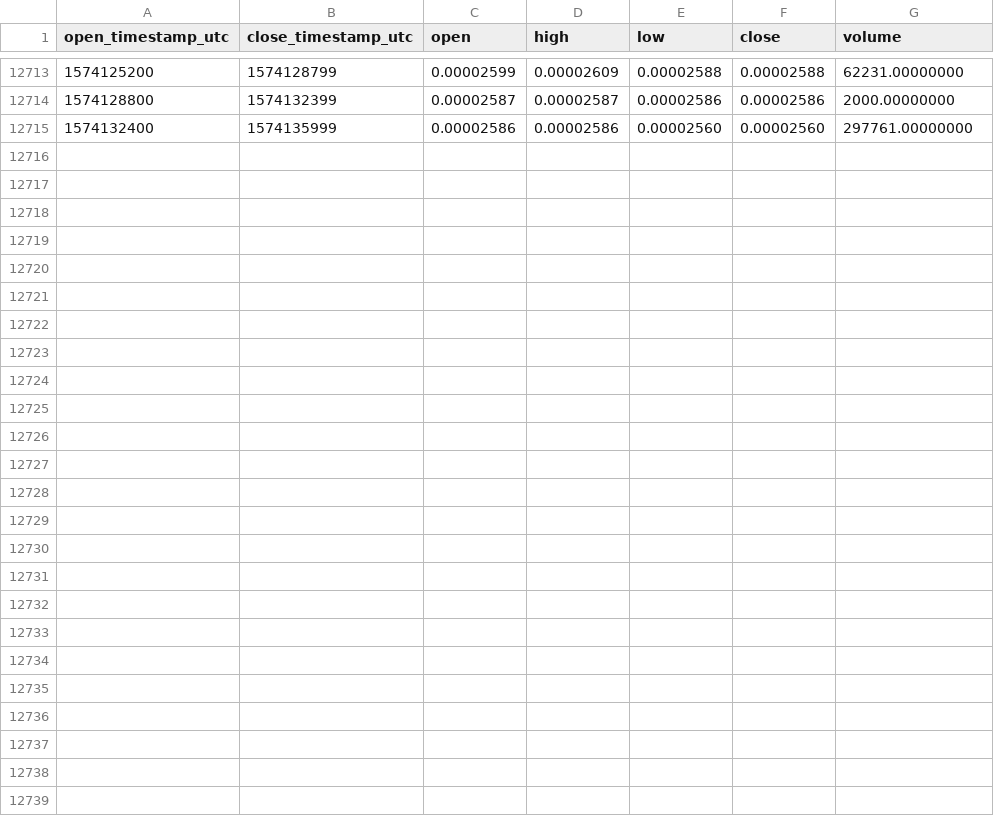
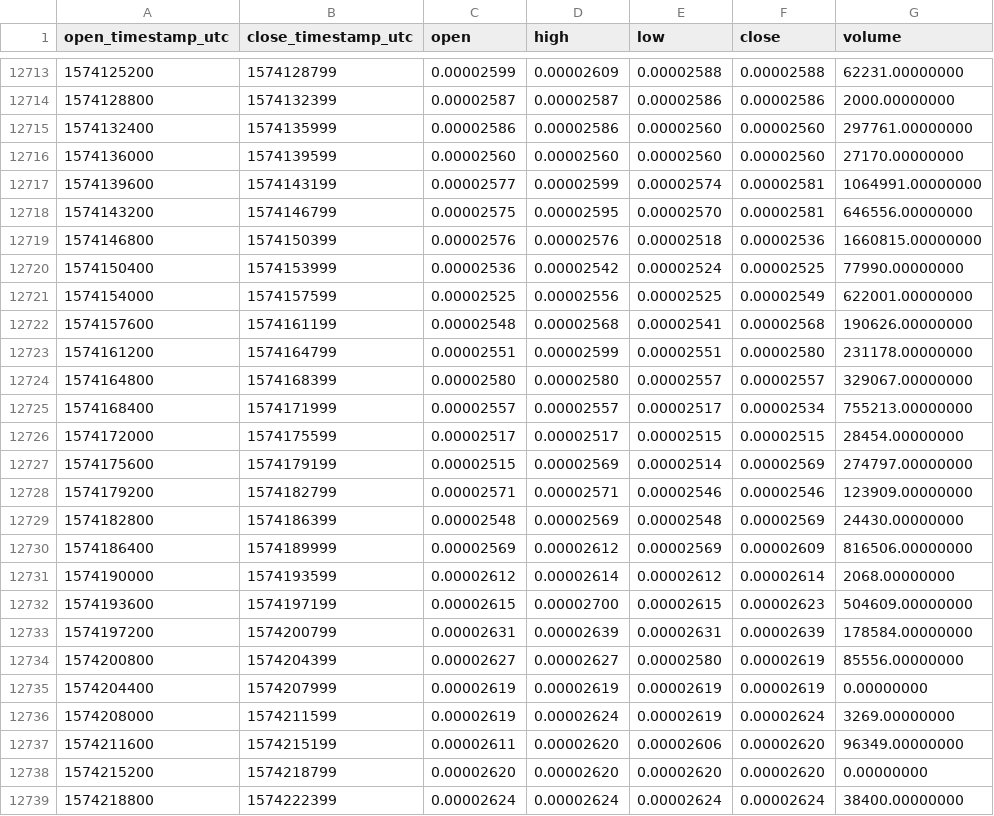
Before and after one commit to cryptobigbro/binance-QKCETH, a CSV file: binance-QKCETH-1h.csv, drawn as a sheet; only a part is shown, gaps mark what is left out.

Commit message:
Update OHLCV data.

```diff
--- a/binance-QKCETH-1h.csv
+++ b/binance-QKCETH-1h.csv
@@ -12715 +12715,25 @@ open_timestamp_utc,close_timestamp_utc,open,high,low,close,volume
 1574132400,1574135999,0.00002586,0.00002586,0.00002560,0.00002560,297761.00000000
+1574136000,1574139599,0.00002560,0.00002560,0.00002560,0.00002560,27170.00000000
+1574139600,1574143199,0.00002577,0.00002599,0.00002574,0.00002581,1064991.00000000
+1574143200,1574146799,0.00002575,0.00002595,0.00002570,0.00002581,646556.00000000
+1574146800,1574150399,0.00002576,0.00002576,0.00002518,0.00002536,1660815.00000000
+1574150400,1574153999,0.00002536,0.00002542,0.00002524,0.00002525,77990.00000000
+1574154000,1574157599,0.00002525,0.00002556,0.00002525,0.00002549,622001.00000000
+1574157600,1574161199,0.00002548,0.00002568,0.00002541,0.00002568,190626.00000000
+1574161200,1574164799,0.00002551,0.00002599,0.00002551,0.00002580,231178.00000000
+1574164800,1574168399,0.00002580,0.00002580,0.00002557,0.00002557,329067.00000000
+1574168400,1574171999,0.00002557,0.00002557,0.00002517,0.00002534,755213.00000000
+1574172000,1574175599,0.00002517,0.00002517,0.00002515,0.00002515,28454.00000000
+1574175600,1574179199,0.00002515,0.00002569,0.00002514,0.00002569,274797.00000000
+1574179200,1574182799,0.00002571,0.00002571,0.00002546,0.00002546,123909.00000000
+1574182800,1574186399,0.00002548,0.00002569,0.00002548,0.00002569,24430.00000000
+1574186400,1574189999,0.00002569,0.00002612,0.00002569,0.00002609,816506.00000000
+1574190000,1574193599,0.00002612,0.00002614,0.00002612,0.00002614,2068.00000000
+1574193600,1574197199,0.00002615,0.00002700,0.00002615,0.00002623,504609.00000000
+1574197200,1574200799,0.00002631,0.00002639,0.00002631,0.00002639,178584.00000000
+1574200800,1574204399,0.00002627,0.00002627,0.00002580,0.00002619,85556.00000000
+1574204400,1574207999,0.00002619,0.00002619,0.00002619,0.00002619,0.00000000
+1574208000,1574211599,0.00002619,0.00002624,0.00002619,0.00002624,3269.00000000
+1574211600,1574215199,0.00002611,0.00002620,0.00002606,0.00002620,96349.00000000
+1574215200,1574218799,0.00002620,0.00002620,0.00002620,0.00002620,0.00000000
+1574218800,1574222399,0.00002624,0.00002624,0.00002624,0.00002624,38400.00000000
```
Also changed, not shown: binance-QKCETH-1d.csv.
